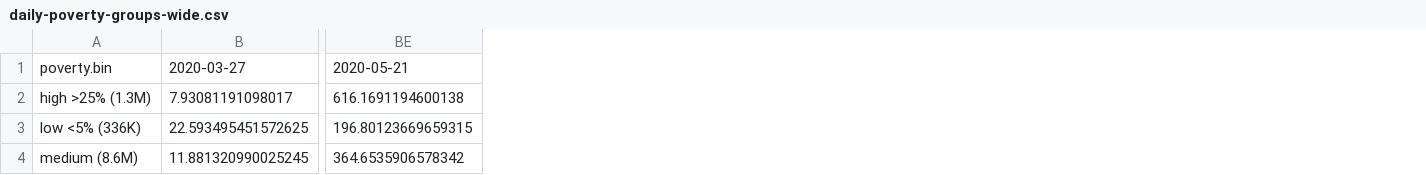
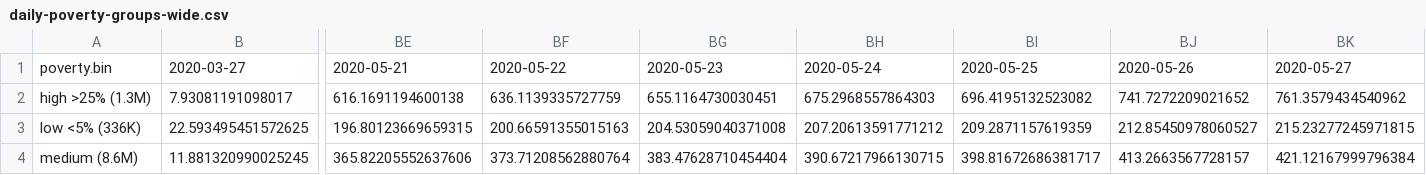
Before and after one commit to ryanvmenezes/covid-los-angeles, a CSV file: processed/daily-poverty-groups-wide.csv, drawn as a sheet; only a part is shown, gaps mark what is left out; the diff names each change by its address in the sheet, - before the commit and + after, or states it on an @@ line.

```diff
--- a/processed/daily-poverty-groups-wide.csv
+++ b/processed/daily-poverty-groups-wide.csv
+column BF, rows 1-4: 2020-05-22 | 636.1139335727759 | 200.66591355015163 | 373.71208562880764
+column BG, rows 1-4: 2020-05-23 | 655.1164730030451 | 204.53059040371008 | 383.47628710454404
+column BH, rows 1-4: 2020-05-24 | 675.2968557864303 | 207.20613591771212 | 390.67217966130715
+column BI, rows 1-4: 2020-05-25 | 696.4195132523082 | 209.2871157619359 | 398.81672686381717
+column BJ, rows 1-4: 2020-05-26 | 741.7272209021652 | 212.85450978060527 | 413.2663567728157
+column BK, rows 1-4: 2020-05-27 | 761.3579434540962 | 215.23277245971815 | 421.12167999796384
-BE4: 364.6535906578342
+BE4: 365.82205552637606
```
Also changed, not shown: processed/chart-regions-daily-wide.csv, processed/csa-daily-calcs-latest.csv, 20 other files.
